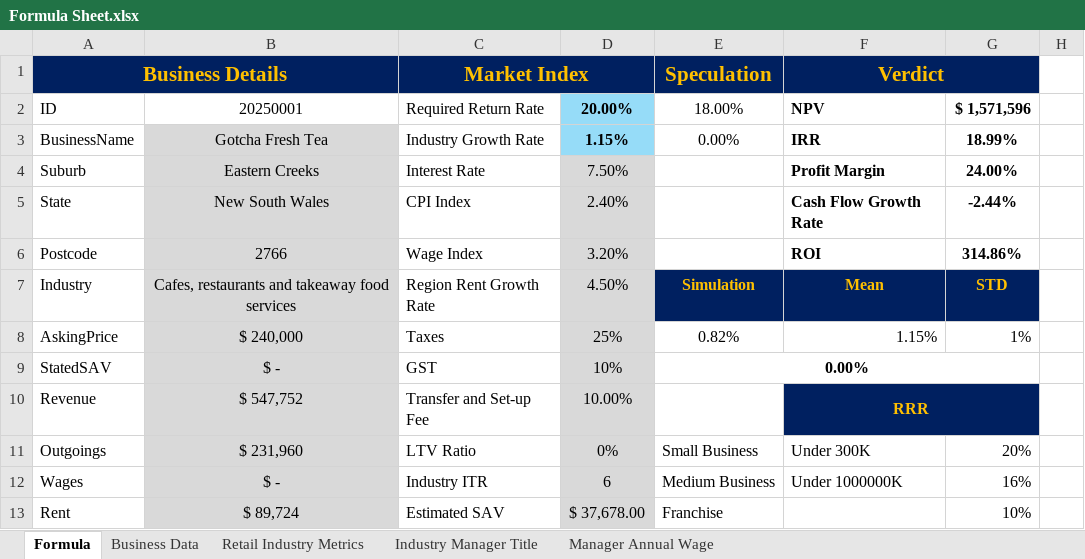
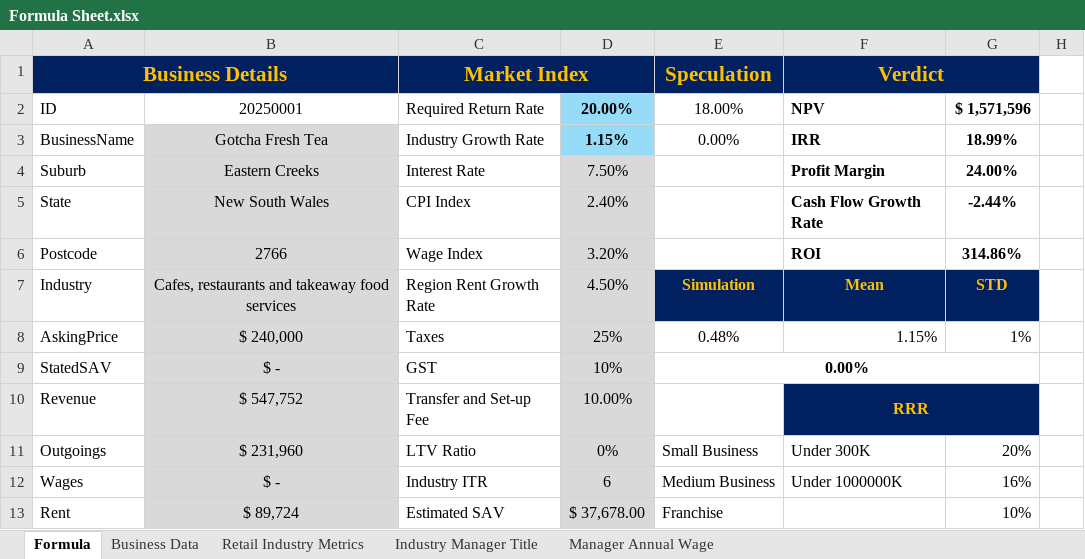
Before and after one commit to RonnyPNguyen/AnalyticsInsightMatters, an Excel workbook: engine/Formula Sheet.xlsx, sheet Formula, drawn as a sheet; only a part is shown; values as stored, in another font and other column widths than the file's, no borders; conditional formats not drawn; the diff names each change by its address in the sheet, - before the commit and + after, or states it on an @@ line.

```diff
--- a/engine/Formula Sheet.xlsx (sheet Formula)
+++ b/engine/Formula Sheet.xlsx (sheet Formula)
-E8: 0.82%
+E8: 0.48%
```
Also changed, not shown: 8 other files.
